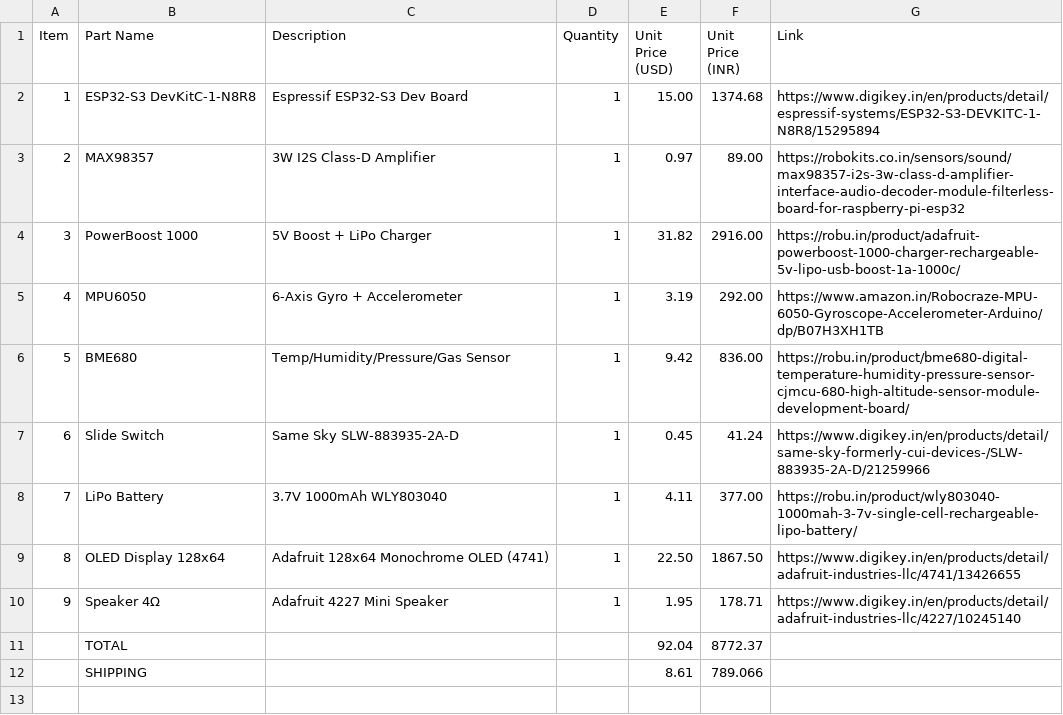
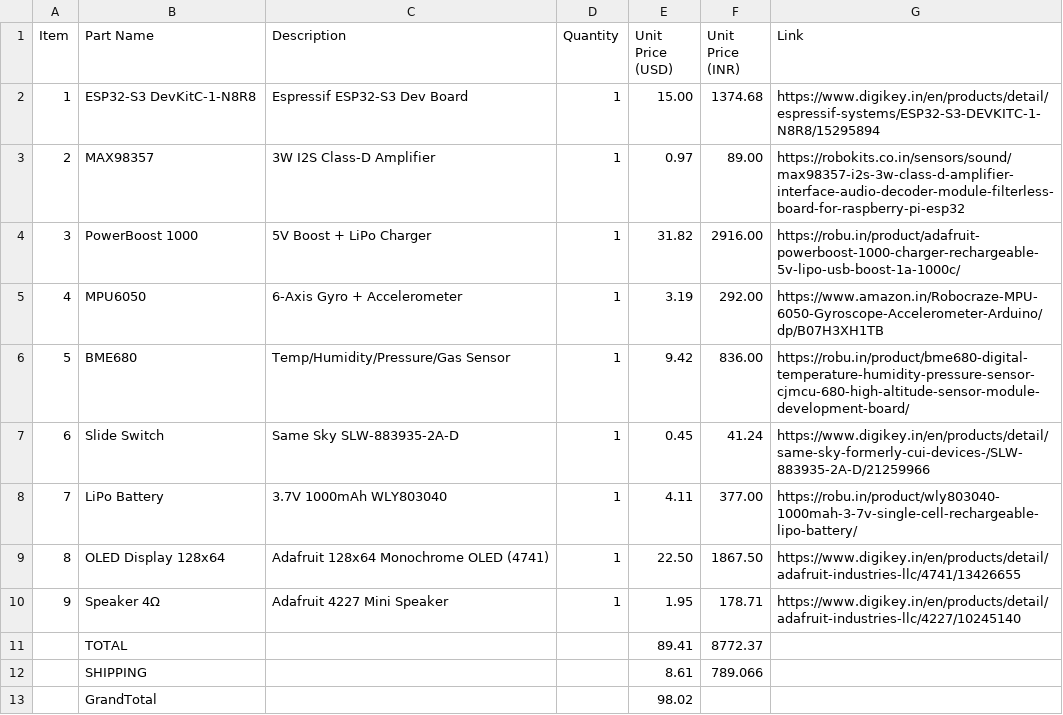
Before and after one commit to Sapling-Chores/SappY, a CSV file: BOM.csv, drawn as a sheet.

Commit message:
Update BOM.csv

```diff
--- a/BOM.csv
+++ b/BOM.csv
@@ -10,3 +10,4 @@ Item,Part Name,Description,Quantity,Unit Price (USD),Unit Price (INR),Link
 9,Speaker 4Ω,Adafruit 4227 Mini Speaker,1,1.95,178.71,https://www.digikey.in/en/products/detail/adafruit-industries-llc/4227/10245140
-, TOTAL,, ,92.04,8772.37,
+, TOTAL,, ,89.41,8772.37,
 , SHIPPING, , ,8.61, 789.066,
+, GrandTotal, , , 98.02,
```
